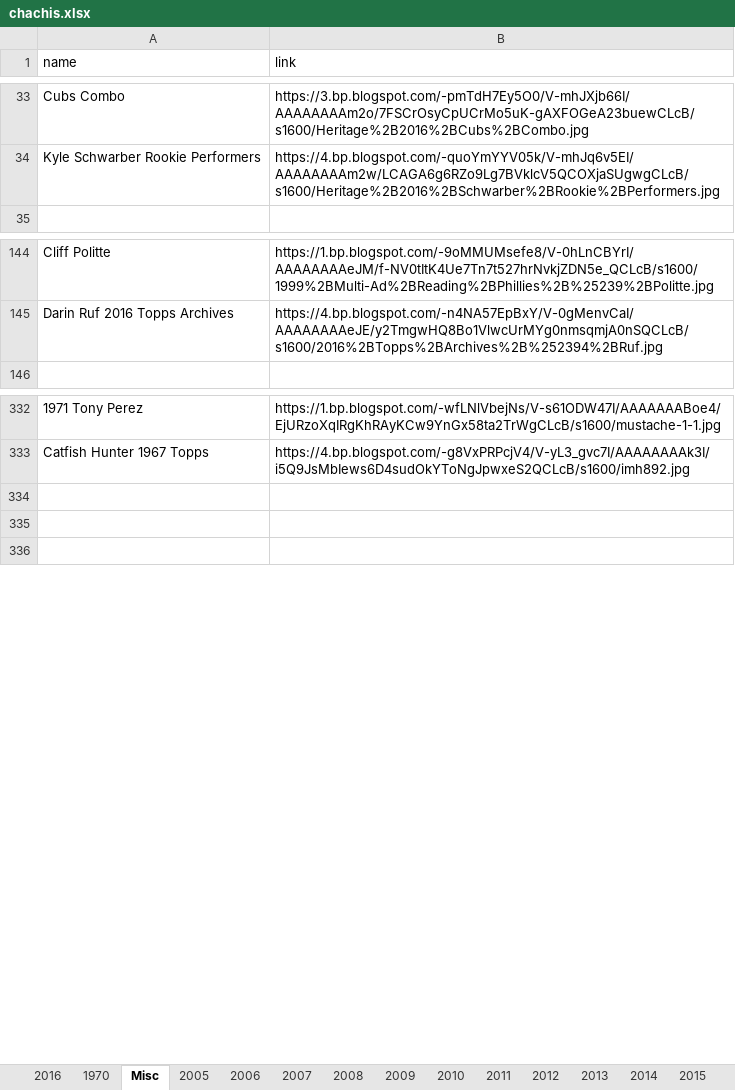
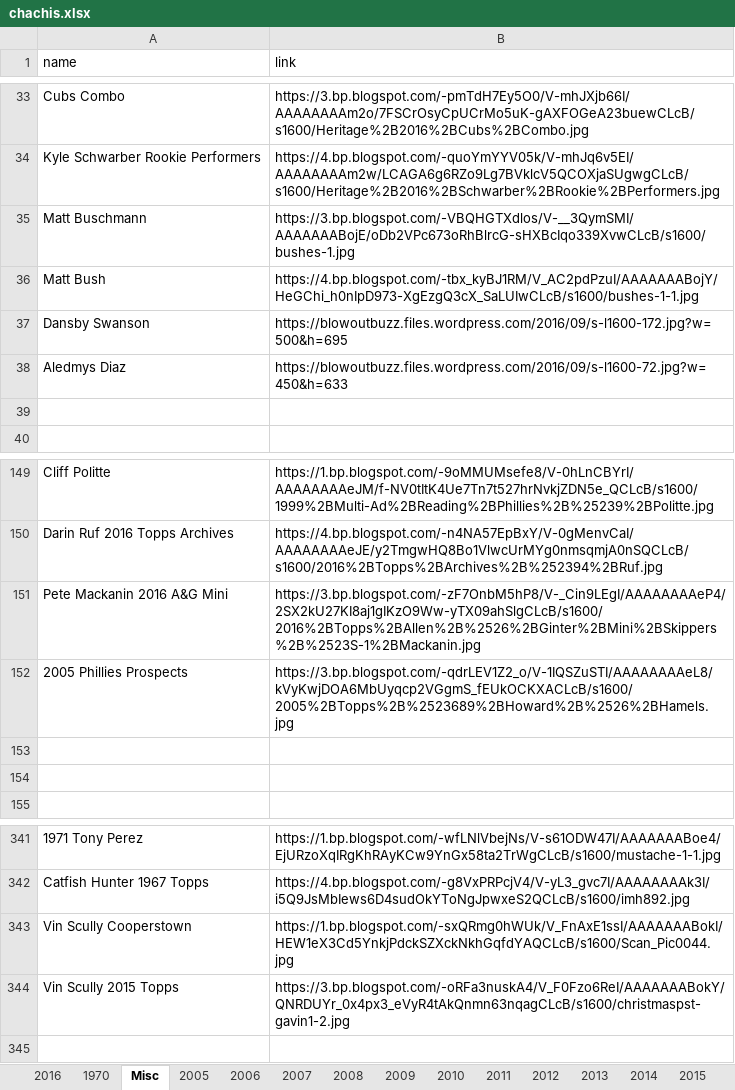
Before and after one commit to Wolfbane50/myApp, an Excel workbook: chachis.xlsx, sheet Misc, drawn as a sheet; only a part is shown, gaps mark what is left out; values as stored, in another font and other column widths than the file's, no borders; addresses are those after the commit; the diff names each change by its address in the sheet, - before the commit and + after, or states it on an @@ line.

```diff
--- a/chachis.xlsx (sheet Misc)
+++ b/chachis.xlsx (sheet Misc)
+row 35: Matt Buschmann | https://3.bp.blogspot.com/-VBQHGTXdlos/V-__3QymSMI/AAAAAAABojE/oDb2VPc673oRhBlrcG-sHXBcIqo339XvwCLcB/s1600/bushes-1.jpg
+row 36: Matt Bush | https://4.bp.blogspot.com/-tbx_kyBJ1RM/V_AC2pdPzuI/AAAAAAABojY/HeGChi_h0nIpD973-XgEzgQ3cX_SaLUIwCLcB/s1600/bushes-1-1.jpg
+row 37: Dansby Swanson | https://blowoutbuzz.files.wordpress.com/2016/09/s-l1600-172.jpg?w=500&h=695
+row 38: Aledmys Diaz | https://blowoutbuzz.files.wordpress.com/2016/09/s-l1600-72.jpg?w=450&h=633
+row 39: (empty)
+row 151: Pete Mackanin 2016 A&G Mini | https://3.bp.blogspot.com/-zF7OnbM5hP8/V-_Cin9LEgI/AAAAAAAAeP4/2SX2kU27KI8aj1gIKzO9Ww-yTX09ahSlgCLcB/s1600/2016%2BTopps%2BAllen%2B%2526%2BGinter%2BMini%2BSkippers%2B%2523S-1%2BMackanin.jpg
+row 152: 2005 Phillies Prospects | https://3.bp.blogspot.com/-qdrLEV1Z2_o/V-1IQSZuSTI/AAAAAAAAeL8/kVyKwjDOA6MbUyqcp2VGgmS_fEUkOCKXACLcB/s1600/2005%2BTopps%2B%2523689%2BHoward%2B%2526%2BHamels.jpg
+row 153: (empty)
+row 154: (empty)
-row 343: (empty)
+row 343: Vin Scully Cooperstown | https://1.bp.blogspot.com/-sxQRmg0hWUk/V_FnAxE1ssI/AAAAAAABokI/HEW1eX3Cd5YnkjPdckSZXckNkhGqfdYAQCLcB/s1600/Scan_Pic0044.jpg
-row 344: (empty)
+row 344: Vin Scully 2015 Topps | https://3.bp.blogspot.com/-oRFa3nuskA4/V_F0Fzo6ReI/AAAAAAABokY/QNRDUYr_0x4px3_eVyR4tAkQnmn63nqagCLcB/s1600/christmaspst-gavin1-2.jpg
```
Also changed, not shown: sheet 2016, 11 other files.
